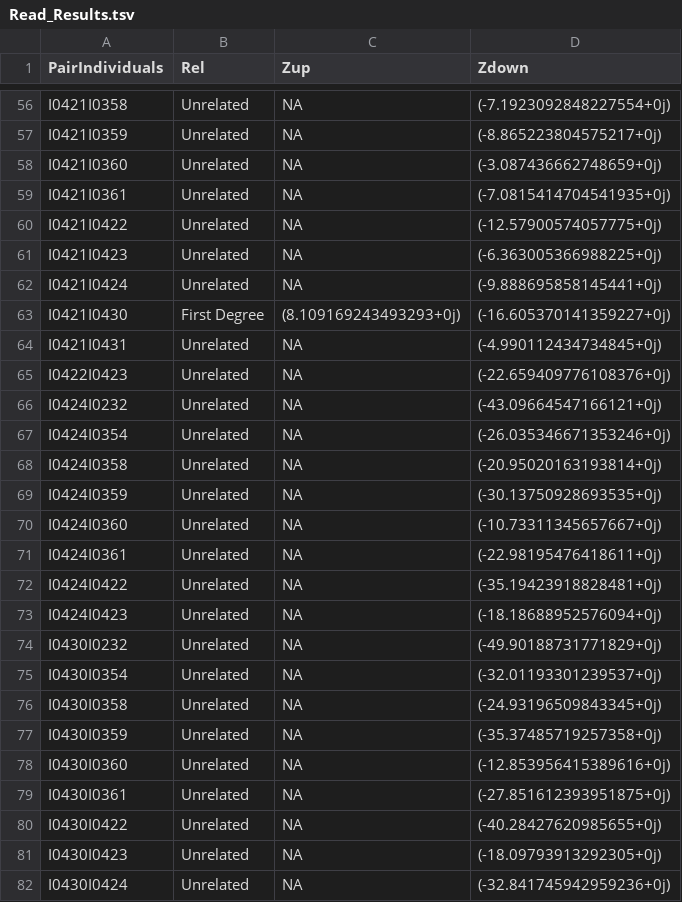
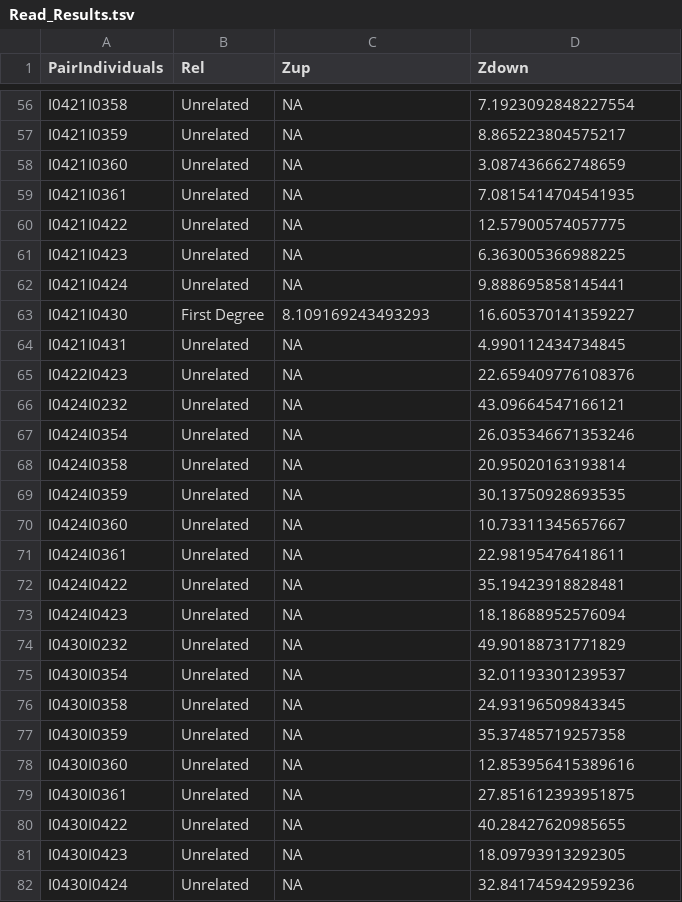
Before and after one commit to GuntherLab/READv2, a TSV file: Read_Results.tsv, drawn as a sheet; only a part is shown, gaps mark what is left out; the diff covers the shown part only; the diff names each change by its address in the sheet, - before the commit and + after, or states it on an @@ line.

```diff
--- a/Read_Results.tsv
+++ b/Read_Results.tsv
-D56 (Zdown): (-7.1923092848227554+0j)
+D56 (Zdown): 7.1923092848227554
-D57 (Zdown): (-8.865223804575217+0j)
+D57 (Zdown): 8.865223804575217
-D58 (Zdown): (-3.087436662748659+0j)
+D58 (Zdown): 3.087436662748659
-D59 (Zdown): (-7.0815414704541935+0j)
+D59 (Zdown): 7.0815414704541935
-D60 (Zdown): (-12.57900574057775+0j)
+D60 (Zdown): 12.57900574057775
-D61 (Zdown): (-6.363005366988225+0j)
+D61 (Zdown): 6.363005366988225
-D62 (Zdown): (-9.888695858145441+0j)
+D62 (Zdown): 9.888695858145441
-C63 (Zup): (8.109169243493293+0j)
+C63 (Zup): 8.109169243493293
-D63 (Zdown): (-16.605370141359227+0j)
+D63 (Zdown): 16.605370141359227
-D64 (Zdown): (-4.990112434734845+0j)
+D64 (Zdown): 4.990112434734845
-D65 (Zdown): (-22.659409776108376+0j)
+D65 (Zdown): 22.659409776108376
-D66 (Zdown): (-43.09664547166121+0j)
+D66 (Zdown): 43.09664547166121
-D67 (Zdown): (-26.035346671353246+0j)
+D67 (Zdown): 26.035346671353246
-D68 (Zdown): (-20.95020163193814+0j)
+D68 (Zdown): 20.95020163193814
-D69 (Zdown): (-30.13750928693535+0j)
+D69 (Zdown): 30.13750928693535
-D70 (Zdown): (-10.73311345657667+0j)
+D70 (Zdown): 10.73311345657667
-D71 (Zdown): (-22.98195476418611+0j)
+D71 (Zdown): 22.98195476418611
-D72 (Zdown): (-35.19423918828481+0j)
+D72 (Zdown): 35.19423918828481
-D73 (Zdown): (-18.18688952576094+0j)
+D73 (Zdown): 18.18688952576094
-D74 (Zdown): (-49.90188731771829+0j)
+D74 (Zdown): 49.90188731771829
-D75 (Zdown): (-32.01193301239537+0j)
+D75 (Zdown): 32.01193301239537
-D76 (Zdown): (-24.93196509843345+0j)
+D76 (Zdown): 24.93196509843345
-D77 (Zdown): (-35.37485719257358+0j)
+D77 (Zdown): 35.37485719257358
-D78 (Zdown): (-12.853956415389616+0j)
+D78 (Zdown): 12.853956415389616
-D79 (Zdown): (-27.851612393951875+0j)
+D79 (Zdown): 27.851612393951875
-D80 (Zdown): (-40.28427620985655+0j)
+D80 (Zdown): 40.28427620985655
-D81 (Zdown): (-18.09793913292305+0j)
+D81 (Zdown): 18.09793913292305
-D82 (Zdown): (-32.841745942959236+0j)
+D82 (Zdown): 32.841745942959236
```
Also changed, not shown: 65 edited cells elsewhere in this file, 3 other files.
